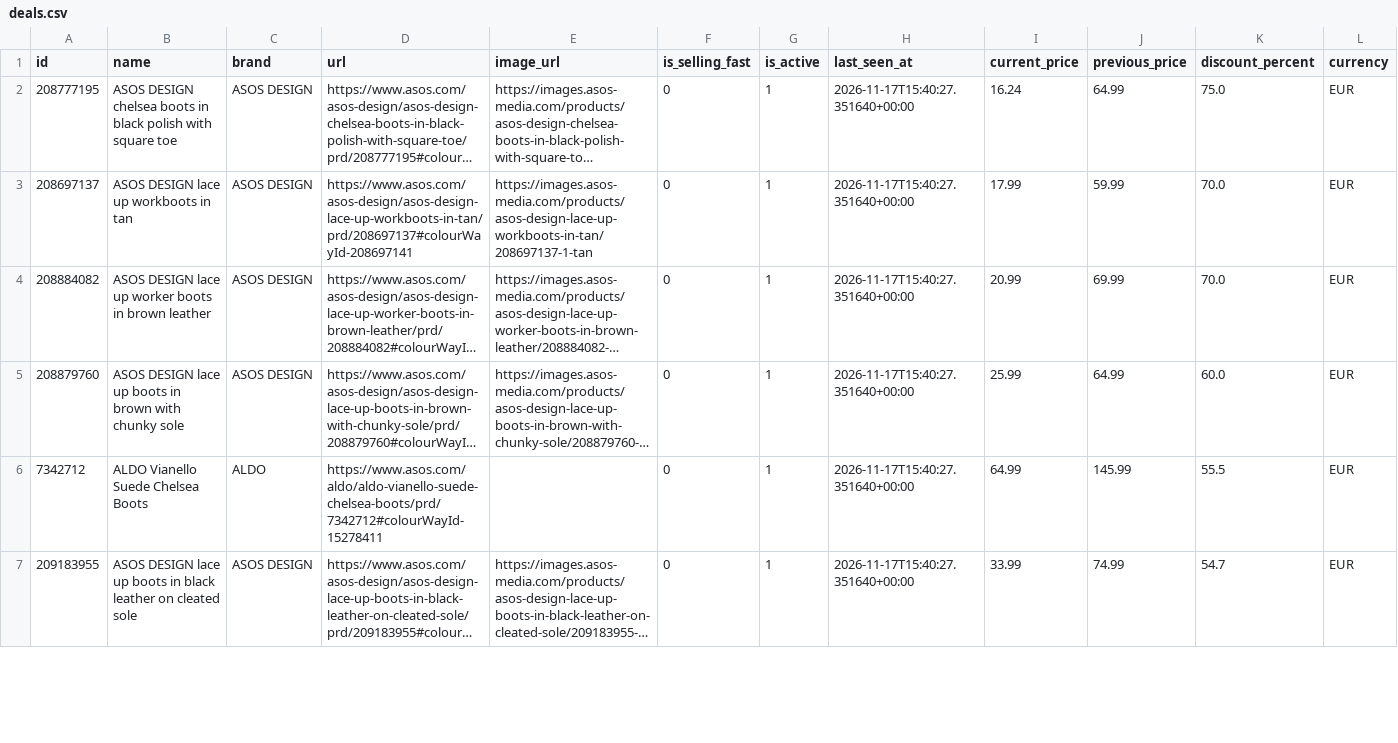
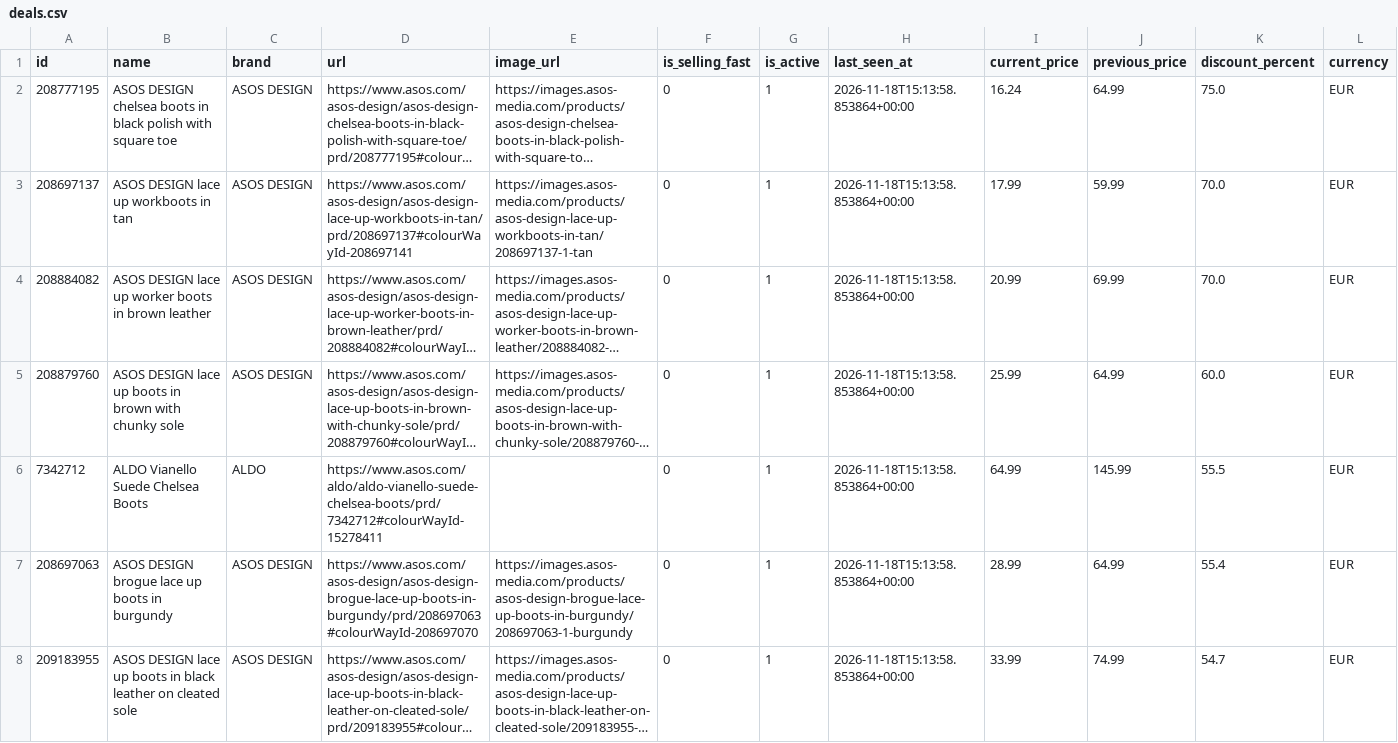
Before and after one commit to Doginnet/asos-store-scraper, a CSV file: data/samples/boots/deals.csv, drawn as a sheet; only a part is shown; long unchanged cells end in …; addresses are those after the commit; the diff covers the shown part only; the diff names each change by its address in the sheet, - before the commit and + after, or states it on an @@ line.

```diff
--- a/data/samples/boots/deals.csv
+++ b/data/samples/boots/deals.csv
-H2:H6 (last_seen_at): 2026-11-17T15:40:27.351640+00:00
+H2:H6 (last_seen_at): 2026-11-18T15:13:58.853864+00:00
+row 7: 208697063 | ASOS DESIGN brogue lace up boots in burgundy | ASOS DESIGN | https://www.asos.com/asos-design/asos-design-brogue-lace-up-boots-in-burgundy/prd/208697063#colourWayId-208697070 | https://images.asos-media.com/products/asos-design-brogue-lace-up-boots-in-burgundy/208697063-1-burgundy | 0 | 1 | 2026-11-18T15:13:58.853864+00:00 | 28.99 | 64.99 | 55.4 | EUR
-H8 (last_seen_at): 2026-11-17T15:40:27.351640+00:00
+H8 (last_seen_at): 2026-11-18T15:13:58.853864+00:00
```
Also changed, not shown: 2 added rows, 1 removed row and 72 edited cells elsewhere in this file, data/samples/accessories/deals.csv, data/samples/boots/products.csv, 50 other files.
